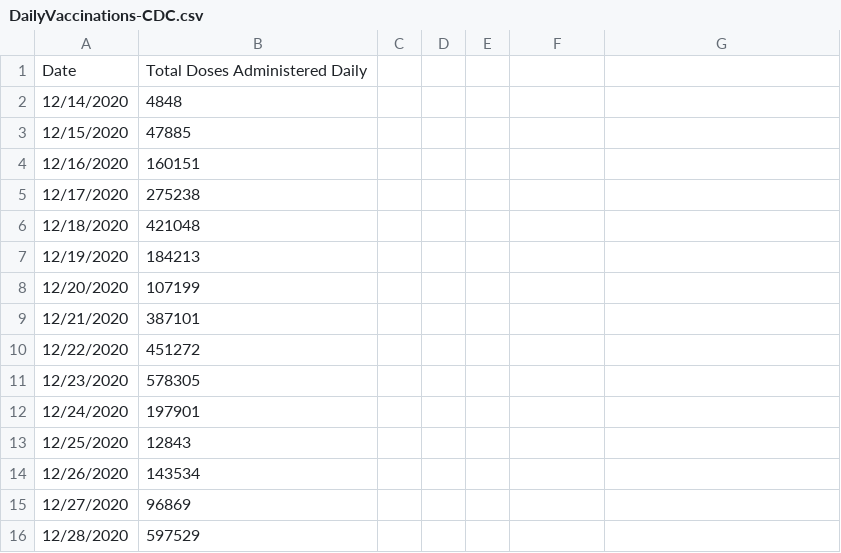
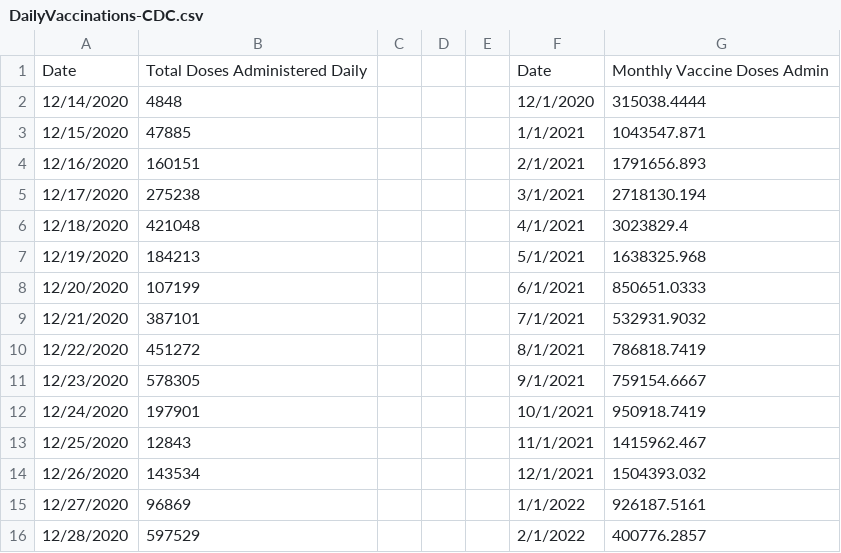
Before and after one commit to ZakariyyaScavotto/COVID-Inflation, a CSV file: Data/COVIDData/DailyVaccinations-CDC.csv, drawn as a sheet; only a part is shown; the diff covers the shown part only.

Commit message:
Computed monthly averages of the COVID data and stored them all in one excel file

```diff
--- a/Data/COVIDData/DailyVaccinations-CDC.csv
+++ b/Data/COVIDData/DailyVaccinations-CDC.csv
@@ -1,16 +1,16 @@
-Date,Total Doses Administered Daily
-12/14/2020,4848
-12/15/2020,47885
-12/16/2020,160151
-12/17/2020,275238
-12/18/2020,421048
-12/19/2020,184213
-12/20/2020,107199
-12/21/2020,387101
-12/22/2020,451272
-12/23/2020,578305
-12/24/2020,197901
-12/25/2020,12843
-12/26/2020,143534
-12/27/2020,96869
-12/28/2020,597529
+Date,Total Doses Administered Daily,,,,Date,Monthly Vaccine Doses Admin
+12/14/2020,4848,,,,12/1/2020,315038.4444
+12/15/2020,47885,,,,1/1/2021,1043547.871
+12/16/2020,160151,,,,2/1/2021,1791656.893
+12/17/2020,275238,,,,3/1/2021,2718130.194
+12/18/2020,421048,,,,4/1/2021,3023829.4
+12/19/2020,184213,,,,5/1/2021,1638325.968
+12/20/2020,107199,,,,6/1/2021,850651.0333
+12/21/2020,387101,,,,7/1/2021,532931.9032
+12/22/2020,451272,,,,8/1/2021,786818.7419
+12/23/2020,578305,,,,9/1/2021,759154.6667
+12/24/2020,197901,,,,10/1/2021,950918.7419
+12/25/2020,12843,,,,11/1/2021,1415962.467
+12/26/2020,143534,,,,12/1/2021,1504393.032
+12/27/2020,96869,,,,1/1/2022,926187.5161
+12/28/2020,597529,,,,2/1/2022,400776.2857
```
Also changed, not shown: 30 edited cells elsewhere in this file, Data/COVIDData/WeeklyCases-CDC.csv, Data/COVIDData/WeeklyDeaths-CDC.csv, 6 other files.
